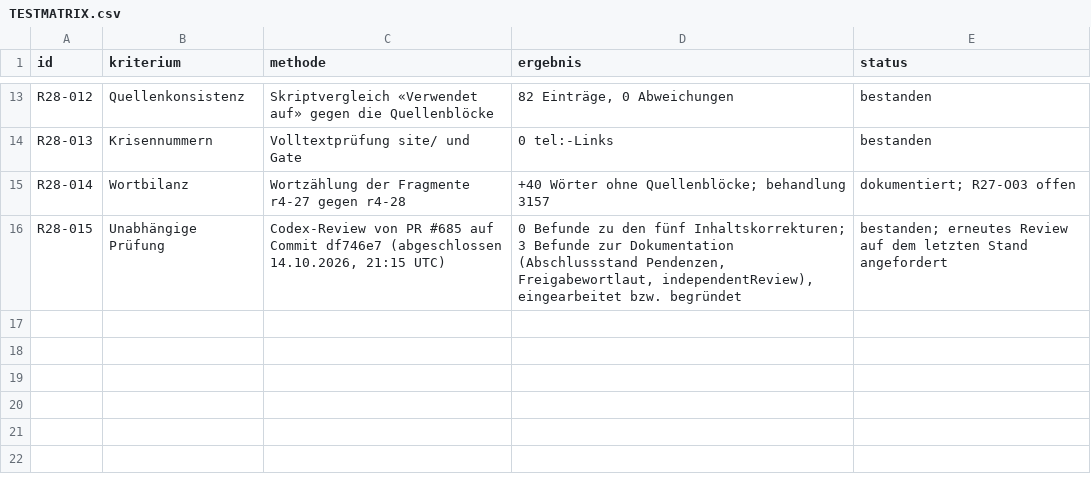
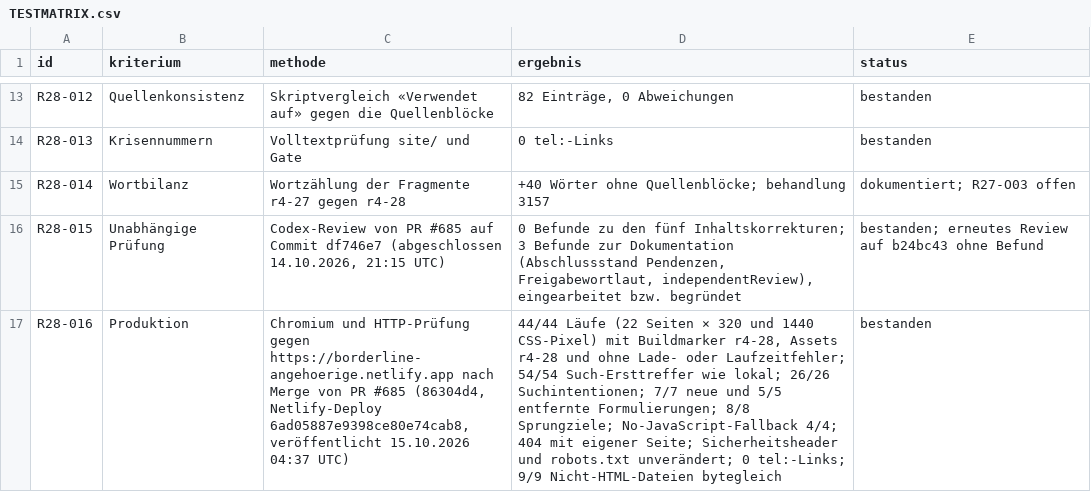
Before and after one commit to christaegger-dot/borderline-angehoerige, a CSV file: audit-results/2026-10-14-delta-codex-r4-28/TESTMATRIX.csv, drawn as a sheet; only a part is shown, gaps mark what is left out; the diff names each change by its address in the sheet, - before the commit and + after, or states it on an @@ line.

```diff
--- a/audit-results/2026-10-14-delta-codex-r4-28/TESTMATRIX.csv
+++ b/audit-results/2026-10-14-delta-codex-r4-28/TESTMATRIX.csv
-E16 (status): …Review auf dem letzten Stand angefordert
+E16 (status): …Review auf b24bc43 ohne Befund
+row 17: R28-016 | Produktion | Chromium und HTTP-Prüfung gegen https://borderline-angehoerige.netlify.app nach Merge von PR #685 (86304d4, Netlify-Deploy 6ad05887e9398ce80e74cab8, veröffentlicht 15.10.2026 04:37 UTC) | 44/44 Läufe (22 Seiten × 320 und 1440 CSS-Pixel) mit Buildmarker r4-28, Assets r4-28 und ohne Lade- oder Laufzeitfehler; 54/54 Such-Ersttreffer wie lokal; 26/26 Suchintentionen; 7/7 neue und 5/5 entfernte Formulierungen; 8/8 Sprungziele; No-JavaScript-Fallback 4/4; 404 mit eigener Seite; Sicherheitsheader und robots.txt unverändert; 0 tel:-Links; 9/9 Nicht-HTML-Dateien bytegleich | bestanden
```
Also changed, not shown: audit-results/2026-10-14-delta-release-b-r4-27/BEFUNDE.csv, 6 other files.
